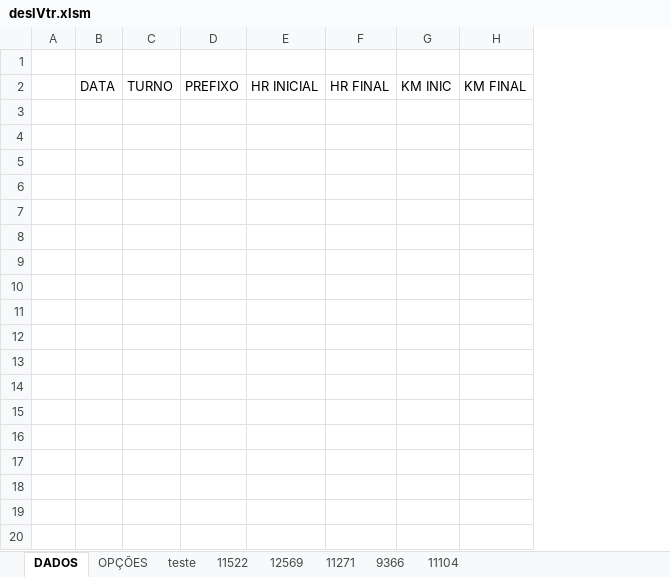
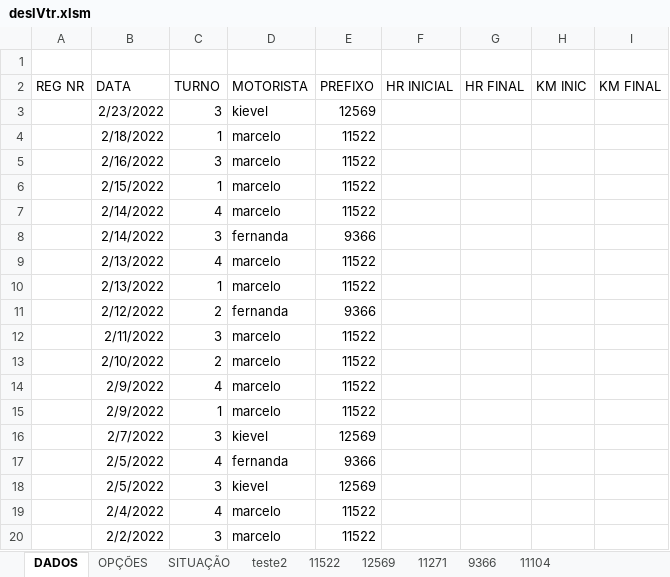
Before and after one commit to sgtkievel/excel, an Excel workbook: deslVtr.xlsm, sheet DADOS, drawn as a sheet; only a part is shown; values as stored, in another font and other column widths than the file's, no borders; charts and pictures and table styles not drawn; removed rows and columns are numbered as before the commit, all else as after; rows hold the shown columns only; the diff covers the shown part only; the diff names each change by its address in the sheet, - before the commit and + after, or states it on an @@ line.

```diff
--- a/deslVtr.xlsm (sheet DADOS)
+++ b/deslVtr.xlsm (sheet DADOS)
-sheet tab: teste
+sheet tab: SITUAÇÃO
+sheet tab: teste2
-column A, empty
-column B (DATA), empty
-column C (TURNO), empty
-column D (PREFIXO), empty
+column A (REG NR), empty
+column B (DATA), empty
+column C (TURNO), empty
+column D (MOTORISTA), empty
+column E (PREFIXO), empty
+row 3:  | 2/23/2022 | 3 | kievel | 12569
+row 4:  | 2/18/2022 | 1 | marcelo | 11522
+row 5:  | 2/16/2022 | 3 | marcelo | 11522
+row 6:  | 2/15/2022 | 1 | marcelo | 11522
+row 7:  | 2/14/2022 | 4 | marcelo | 11522
+row 8:  | 2/14/2022 | 3 | fernanda | 9366
+row 9:  | 2/13/2022 | 4 | marcelo | 11522
+row 10:  | 2/13/2022 | 1 | marcelo | 11522
+row 11:  | 2/12/2022 | 2 | fernanda | 9366
+row 12:  | 2/11/2022 | 3 | marcelo | 11522
+row 13:  | 2/10/2022 | 2 | marcelo | 11522
+row 14:  | 2/9/2022 | 4 | marcelo | 11522
+row 15:  | 2/9/2022 | 1 | marcelo | 11522
+row 16:  | 2/7/2022 | 3 | kievel | 12569
+row 17:  | 2/5/2022 | 4 | fernanda | 9366
+row 18:  | 2/5/2022 | 3 | kievel | 12569
+row 19:  | 2/4/2022 | 4 | marcelo | 11522
+row 20:  | 2/2/2022 | 3 | marcelo | 11522
```
Also changed, not shown: 10 added rows elsewhere in this sheet, sheet 11522, sheet 9366, sheet 12569, sheet 11271, sheet 11104, sheet SITUAÇÃO, 1 more sheet, charts or pictures, 1 other file.
